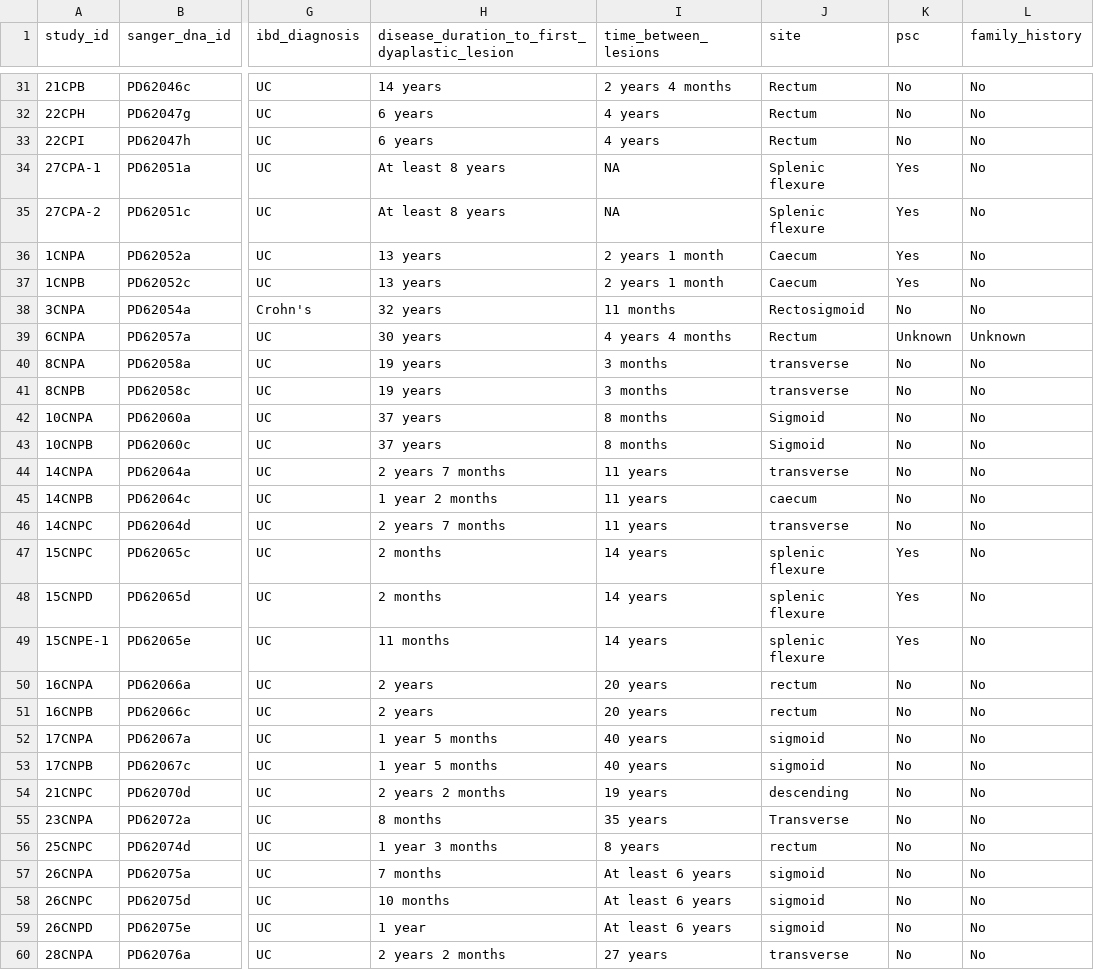
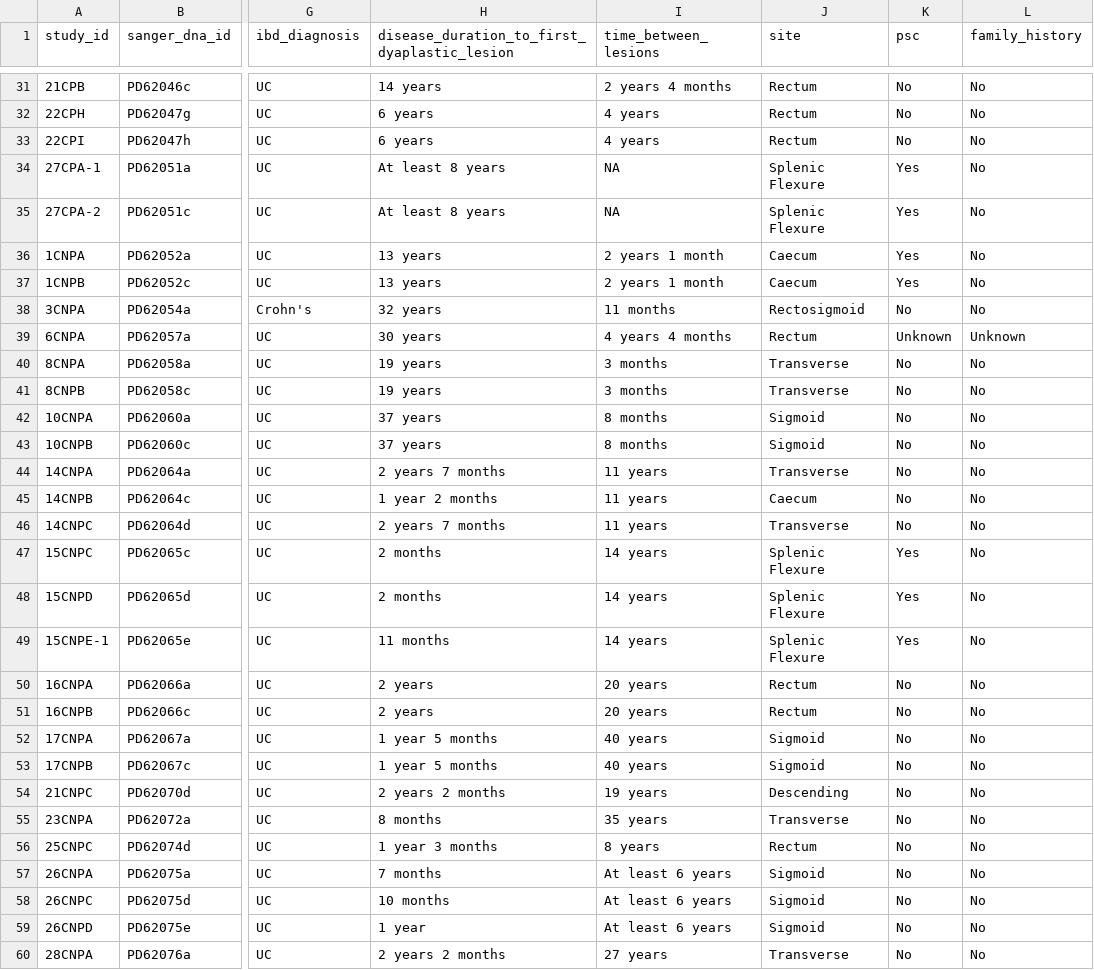
Before and after one commit to team113sanger/ibd_dysplasia_thesis_analysis, a TSV file: metadata/final_metadata_qc_pass.tsv, drawn as a sheet; only a part is shown, gaps mark what is left out; the diff covers the shown part only; the diff names each change by its address in the sheet, - before the commit and + after, or states it on an @@ line.

Commit message:
Applied str_to_title to site column

```diff
--- a/metadata/final_metadata_qc_pass.tsv
+++ b/metadata/final_metadata_qc_pass.tsv
-J34:J35 (site): Splenic flexure
+J34:J35 (site): Splenic Flexure
-J40:J41 (site): transverse
+J40:J41 (site): Transverse
-J44 (site): transverse
+J44 (site): Transverse
-J45 (site): caecum
+J45 (site): Caecum
-J46 (site): transverse
+J46 (site): Transverse
-J47:J49 (site): splenic flexure
+J47:J49 (site): Splenic Flexure
-J50:J51 (site): rectum
+J50:J51 (site): Rectum
-J52:J53 (site): sigmoid
+J52:J53 (site): Sigmoid
-J54 (site): descending
+J54 (site): Descending
-J56 (site): rectum
+J56 (site): Rectum
-J57:J59 (site): sigmoid
+J57:J59 (site): Sigmoid
-J60 (site): transverse
+J60 (site): Transverse
```
Also changed, not shown: 19 edited cells elsewhere in this file, 1 other file.
